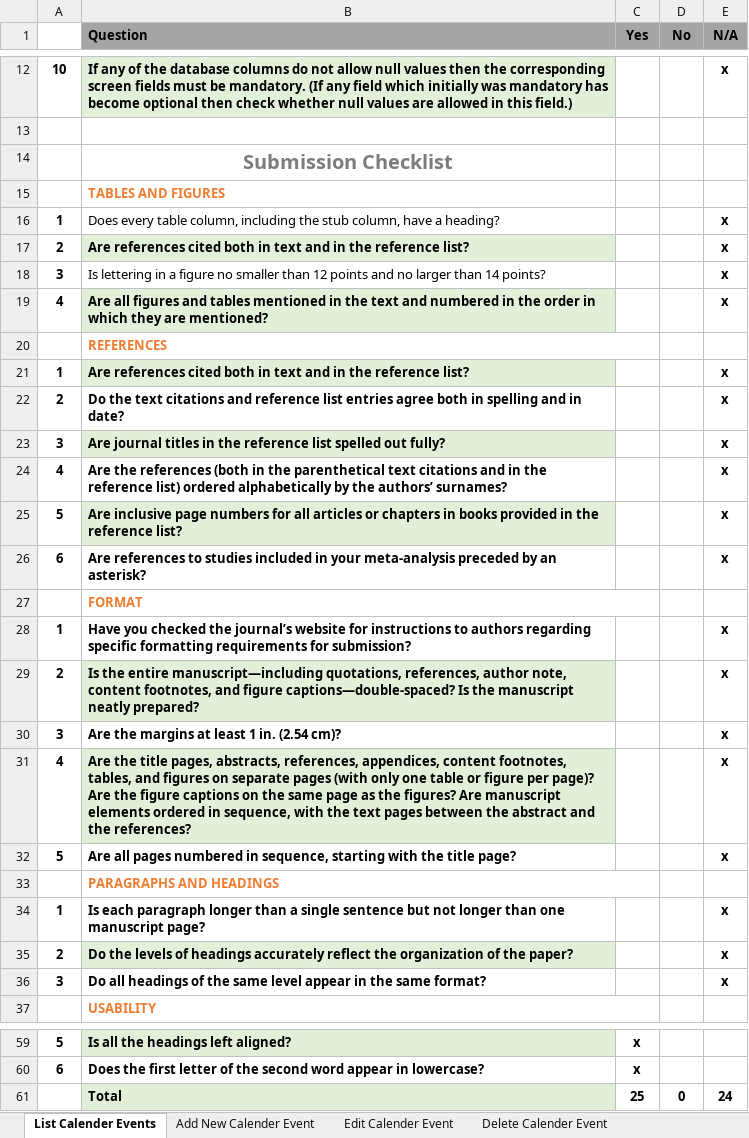
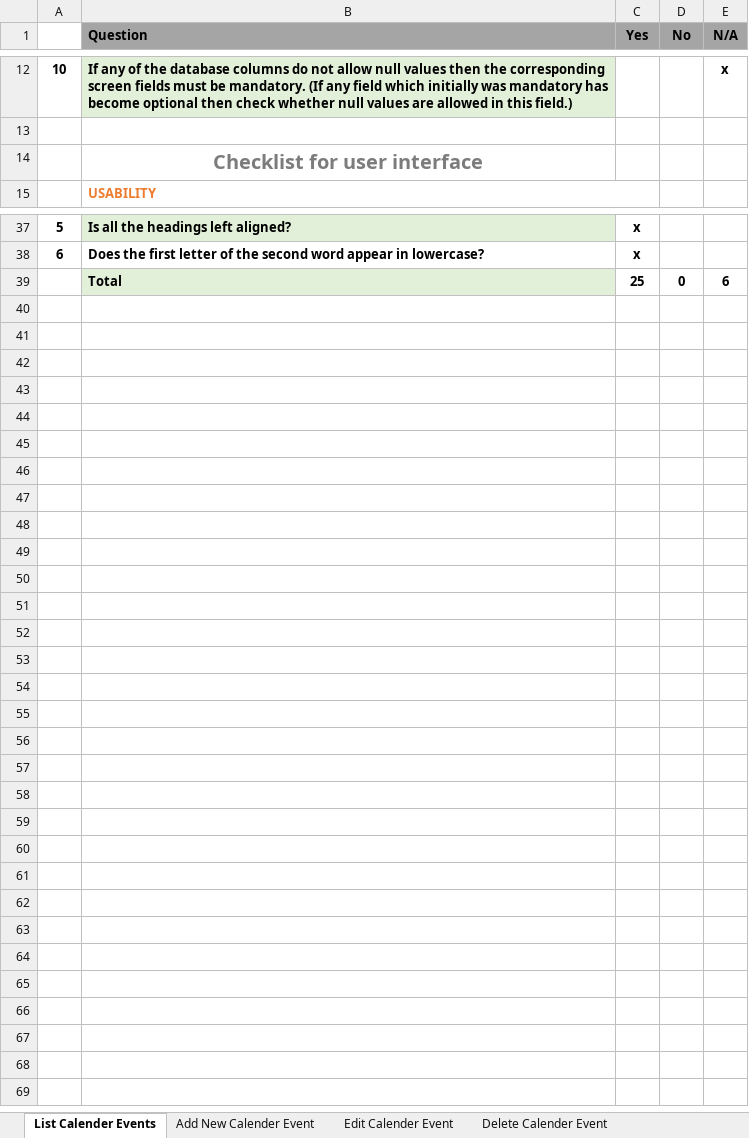
Before and after one commit to sangnvus/2014fall-lfm, an Excel workbook: WIP/Report/Checklists/Manage Calender Event.xlsx, sheet List Calender Events, drawn as a sheet; only a part is shown, gaps mark what is left out; values as stored, in another font and other column widths than the file's, no borders; removed rows and columns are numbered as before the commit, all else as after; the diff names each change by its address in the sheet, - before the commit and + after, or states it on an @@ line.

```diff
--- a/WIP/Report/Checklists/Manage Calender Event.xlsx (sheet List Calender Events)
+++ b/WIP/Report/Checklists/Manage Calender Event.xlsx (sheet List Calender Events)
-B14 (Question): Submission Checklist
+B14 (Question): Checklist for user interface
-row 15:  | TABLES AND FIGURES
-row 16: 1 | Does every table column, including the stub column, have a heading? |  |  | x
-row 17: 2 | Are references cited both in text and in the reference list? |  |  | x
-row 18: 3 | Is lettering in a figure no smaller than 12 points and no larger than 14 points? |  |  | x
-row 19: 4 | Are all figures and tables mentioned in the text and numbered in the order in which they are mentioned? |  |  | x
-row 20:  | REFERENCES
-row 21: 1 | Are references cited both in text and in the reference list? |  |  | x
-row 22: 2 | Do the text citations and reference list entries agree both in spelling and in date? |  |  | x
-row 23: 3 | Are journal titles in the reference list spelled out fully? |  |  | x
-row 24: 4 | Are the references (both in the parenthetical text citations and in the reference list) ordered alphabetically by the authors’ surnames? |  |  | x
-row 25: 5 | Are inclusive page numbers for all articles or chapters in books provided in the reference list? |  |  | x
-row 26: 6 | Are references to studies included in your meta-analysis preceded by an asterisk? |  |  | x
-row 27:  | FORMAT
-row 28: 1 | Have you checked the journal’s website for instructions to authors regarding specific formatting requirements for submission? |  |  | x
-row 29: 2 | Is the entire manuscript—including quotations, references, author note, content footnotes, and figure captions—double-spaced? Is the manuscript neatly prepared? |  |  | x
-row 30: 3 | Are the margins at least 1 in. (2.54 cm)? |  |  | x
-row 31: 4 | Are the title pages, abstracts, references, appendices, content footnotes, tables, and figures on separate pages (with only one table or figure per page)? Are the figure captions on the same page as the figures? Are manuscript elements ordered in sequence, with the text pages between the abstract and the references? |  |  | x
-row 32: 5 | Are all pages numbered in sequence, starting with the title page? |  |  | x
-row 33:  | PARAGRAPHS AND HEADINGS
-row 34: 1 | Is each paragraph longer than a single sentence but not longer than one manuscript page? |  |  | x
-row 35: 2 | Do the levels of headings accurately reflect the organization of the paper? |  |  | x
-row 36: 3 | Do all headings of the same level appear in the same format? |  |  | x
-E39 (N/A): 24
+E39 (N/A): 6
```
Also changed, not shown: sheet Add New Calender Event, sheet Edit Calender Event, sheet Delete Calender Event, sheet Search Calender Event, WIP/Report/Checklists/Login-Logout-changepassword.xlsx, 2 other files.
